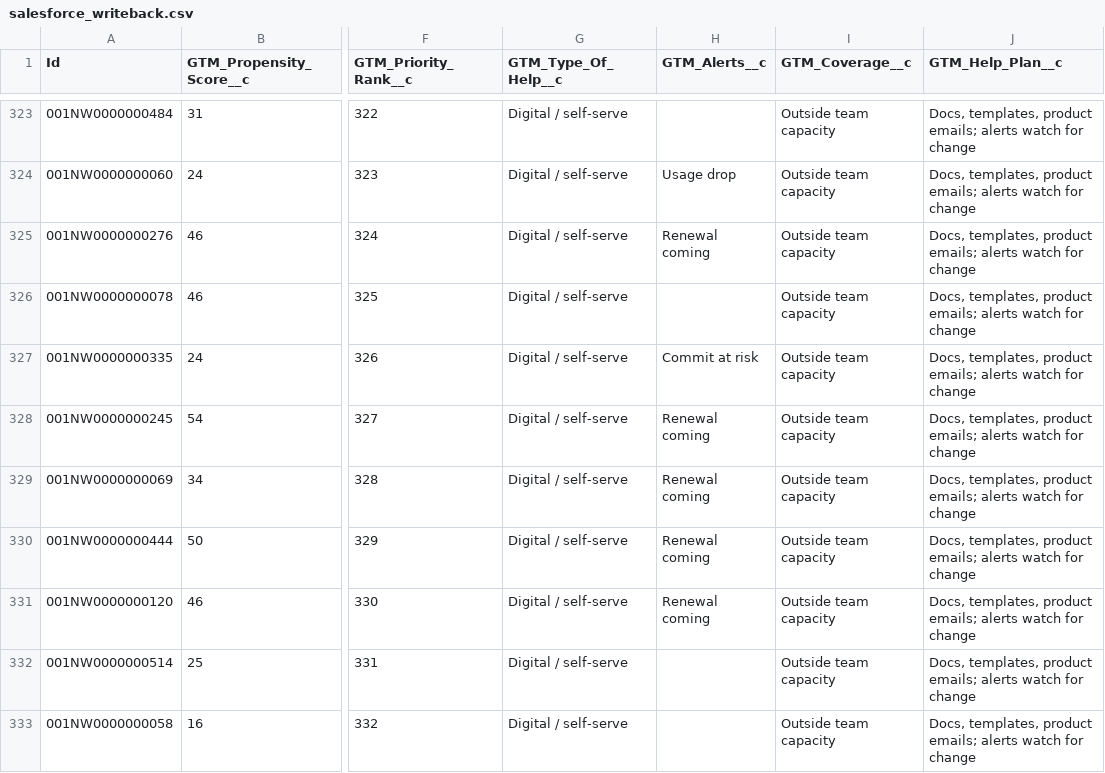
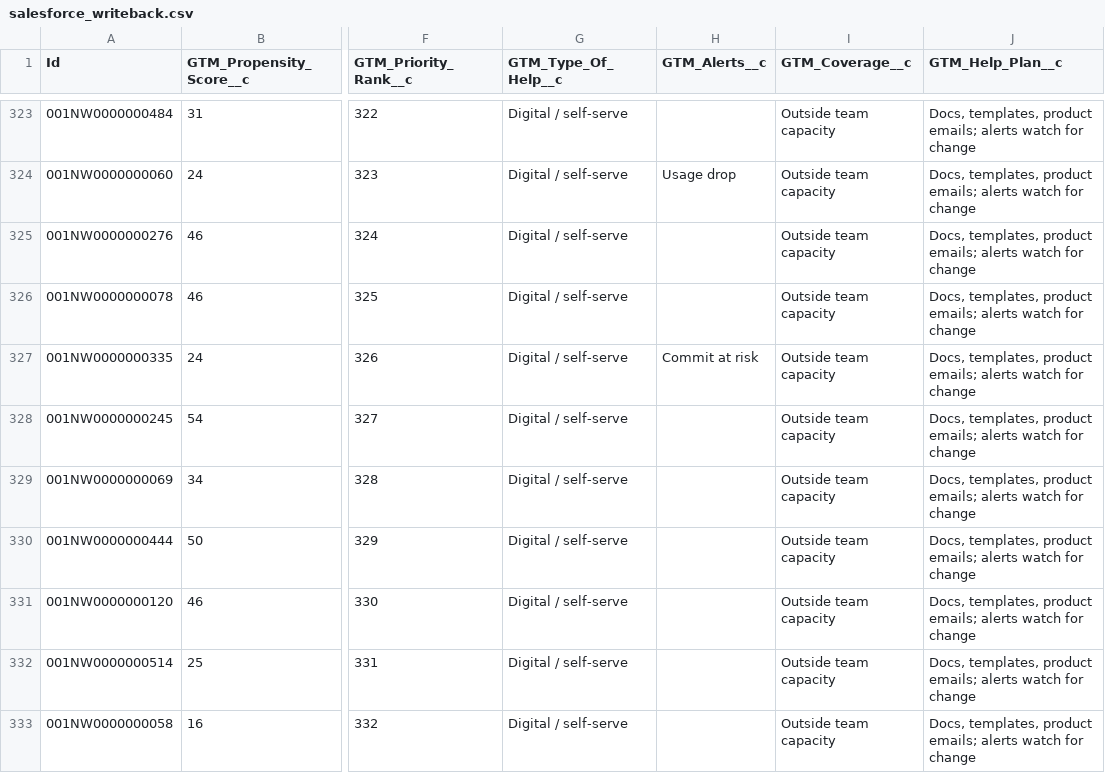
Before and after one commit to Bharat-Analyst/technical-gtm-command-center, a CSV file: data/output/salesforce_writeback.csv, drawn as a sheet; only a part is shown, gaps mark what is left out; the diff covers the shown part only; the diff names each change by its address in the sheet, - before the commit and + after, or states it on an @@ line.

```diff
--- a/data/output/salesforce_writeback.csv
+++ b/data/output/salesforce_writeback.csv
-H325 (GTM_Alerts__c): Renewal coming
+H325 (GTM_Alerts__c): (empty)
-H328:H331 (GTM_Alerts__c): Renewal coming
+H328:H331 (GTM_Alerts__c): (empty)
```
Also changed, not shown: 104 edited cells elsewhere in this file, data/processed/account_scores.csv, 13 other files.
